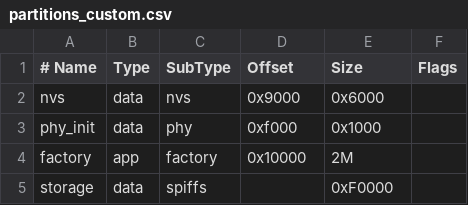
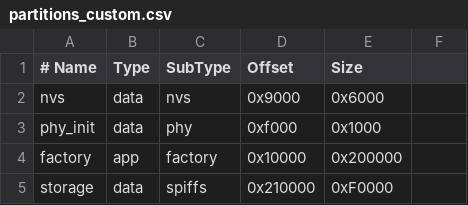
Before and after one commit to kolskypavel/Oracon, a CSV file: sw/partitions_custom.csv, drawn as a sheet; the diff names each change by its address in the sheet, - before the commit and + after, or states it on an @@ line.

```diff
--- a/sw/partitions_custom.csv
+++ b/sw/partitions_custom.csv
-F1: Flags
+F1: (empty)
-E4 (Size): 2M
+E4 (Size): 0x200000
-D5 (Offset): (empty)
+D5 (Offset): 0x210000
```
Also changed, not shown: 17 other files.
